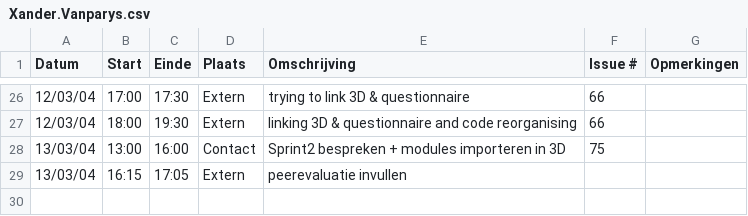
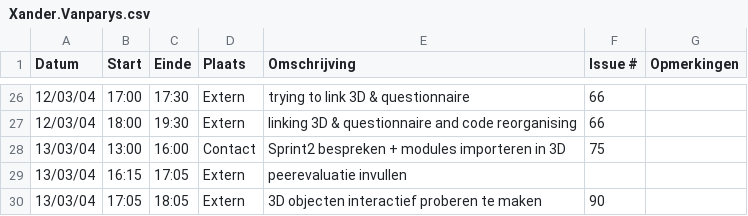
Before and after one commit to wiebe-vandendriessche/furnify, a CSV file: logboeken/Xander.Vanparys.csv, drawn as a sheet; only a part is shown, gaps mark what is left out.

Commit message:
Update Xander.Vanparys.csv

```diff
--- a/logboeken/Xander.Vanparys.csv
+++ b/logboeken/Xander.Vanparys.csv
@@ -29 +29,2 @@ Datum,Start,Einde,Plaats,Omschrijving,Issue #,Opmerkingen
 13/03/04,16:15,17:05,Extern, peerevaluatie invullen,,
+13/03/04,17:05,18:05,Extern, 3D objecten interactief proberen te maken,90,
```
